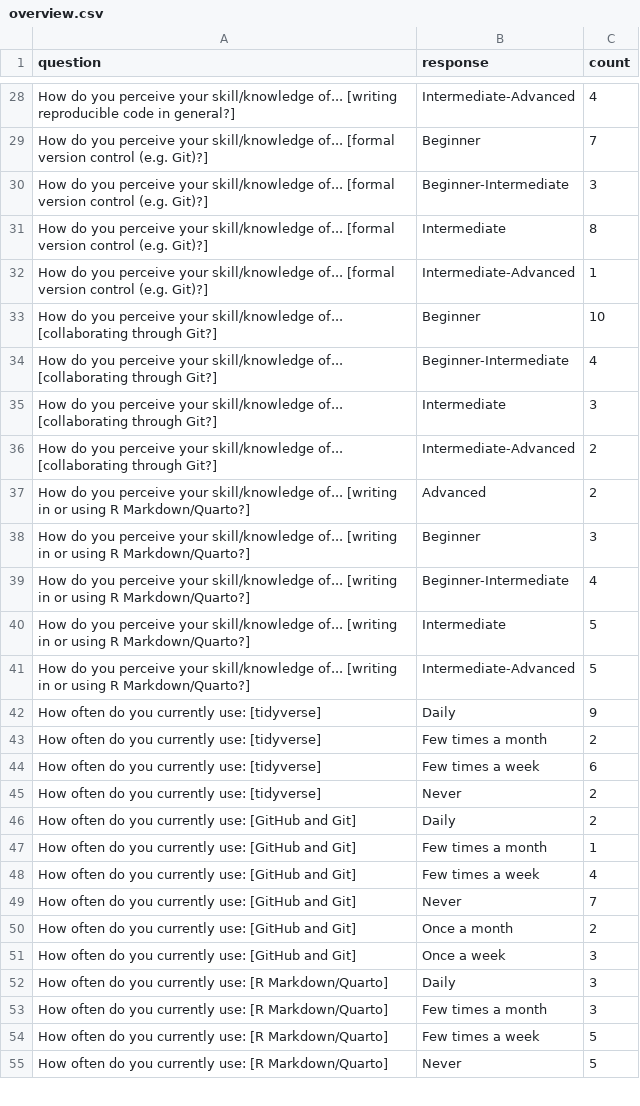
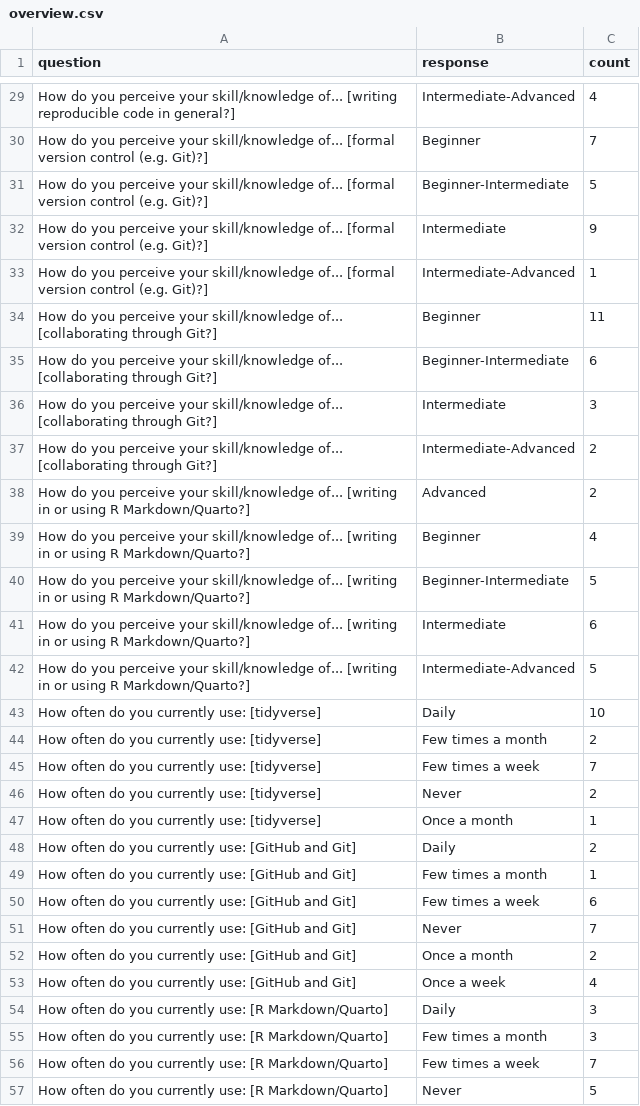
Before and after one commit to rostools/samwise, a CSV file: inst/extdata/surveys/adv/2025-12-02/overview.csv, drawn as a sheet; only a part is shown, gaps mark what is left out; the diff covers the shown part only.

```diff
--- a/inst/extdata/surveys/adv/2025-12-02/overview.csv
+++ b/inst/extdata/surveys/adv/2025-12-02/overview.csv
@@ -29,7 +30,7 @@ How do you perceive your skill/knowledge of... [writing reproducible code in gen
 How do you perceive your skill/knowledge of... [formal version control (e.g. Git)?],Beginner,7
-How do you perceive your skill/knowledge of... [formal version control (e.g. Git)?],Beginner-Intermediate,3
-How do you perceive your skill/knowledge of... [formal version control (e.g. Git)?],Intermediate,8
+How do you perceive your skill/knowledge of... [formal version control (e.g. Git)?],Beginner-Intermediate,5
+How do you perceive your skill/knowledge of... [formal version control (e.g. Git)?],Intermediate,9
 How do you perceive your skill/knowledge of... [formal version control (e.g. Git)?],Intermediate-Advanced,1
-How do you perceive your skill/knowledge of... [collaborating through Git?],Beginner,10
-How do you perceive your skill/knowledge of... [collaborating through Git?],Beginner-Intermediate,4
+How do you perceive your skill/knowledge of... [collaborating through Git?],Beginner,11
+How do you perceive your skill/knowledge of... [collaborating through Git?],Beginner-Intermediate,6
 How do you perceive your skill/knowledge of... [collaborating through Git?],Intermediate,3
@@ -37,19 +38,20 @@ How do you perceive your skill/knowledge of... [collaborating through Git?],Inte
 How do you perceive your skill/knowledge of... [writing in or using R Markdown/Quarto?],Advanced,2
-How do you perceive your skill/knowledge of... [writing in or using R Markdown/Quarto?],Beginner,3
-How do you perceive your skill/knowledge of... [writing in or using R Markdown/Quarto?],Beginner-Intermediate,4
-How do you perceive your skill/knowledge of... [writing in or using R Markdown/Quarto?],Intermediate,5
+How do you perceive your skill/knowledge of... [writing in or using R Markdown/Quarto?],Beginner,4
+How do you perceive your skill/knowledge of... [writing in or using R Markdown/Quarto?],Beginner-Intermediate,5
+How do you perceive your skill/knowledge of... [writing in or using R Markdown/Quarto?],Intermediate,6
 How do you perceive your skill/knowledge of... [writing in or using R Markdown/Quarto?],Intermediate-Advanced,5
-How often do you currently use: [tidyverse],Daily,9
+How often do you currently use: [tidyverse],Daily,10
 How often do you currently use: [tidyverse],Few times a month,2
-How often do you currently use: [tidyverse],Few times a week,6
+How often do you currently use: [tidyverse],Few times a week,7
 How often do you currently use: [tidyverse],Never,2
+How often do you currently use: [tidyverse],Once a month,1
 How often do you currently use: [GitHub and Git],Daily,2
 How often do you currently use: [GitHub and Git],Few times a month,1
-How often do you currently use: [GitHub and Git],Few times a week,4
+How often do you currently use: [GitHub and Git],Few times a week,6
 How often do you currently use: [GitHub and Git],Never,7
 How often do you currently use: [GitHub and Git],Once a month,2
-How often do you currently use: [GitHub and Git],Once a week,3
+How often do you currently use: [GitHub and Git],Once a week,4
 How often do you currently use: [R Markdown/Quarto],Daily,3
 How often do you currently use: [R Markdown/Quarto],Few times a month,3
-How often do you currently use: [R Markdown/Quarto],Few times a week,5
+How often do you currently use: [R Markdown/Quarto],Few times a week,7
 How often do you currently use: [R Markdown/Quarto],Never,5
```
Also changed, not shown: 3 added rows and 19 edited cells elsewhere in this file.
